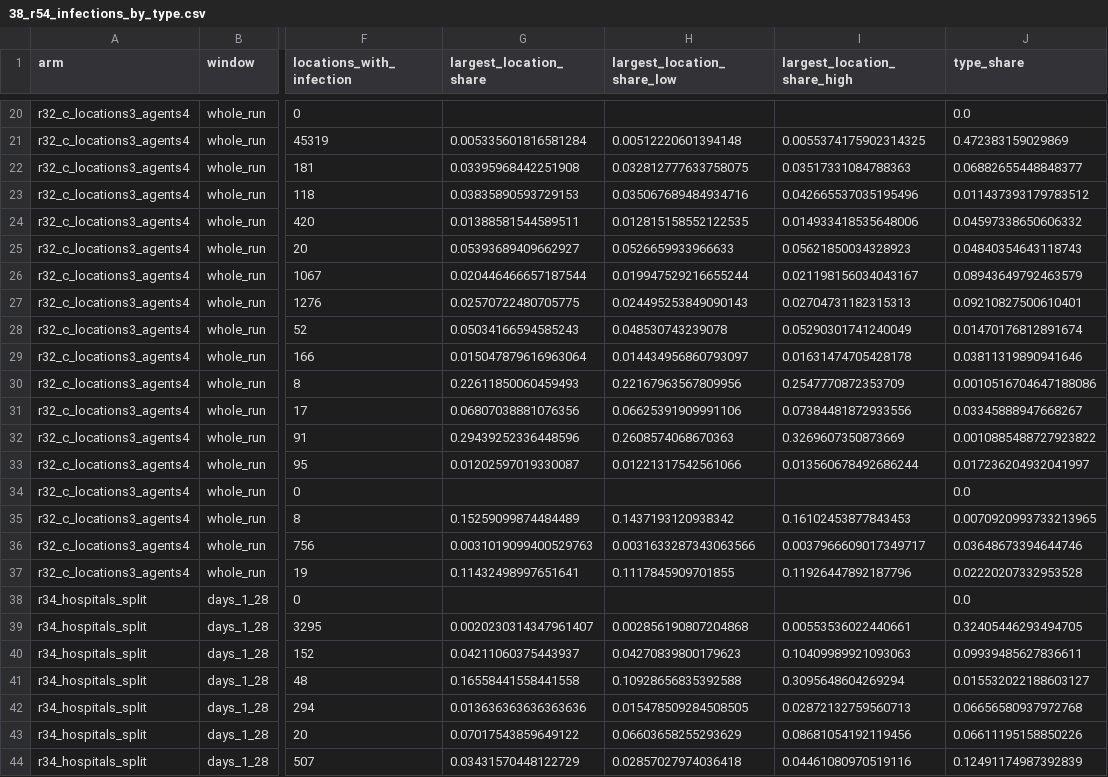
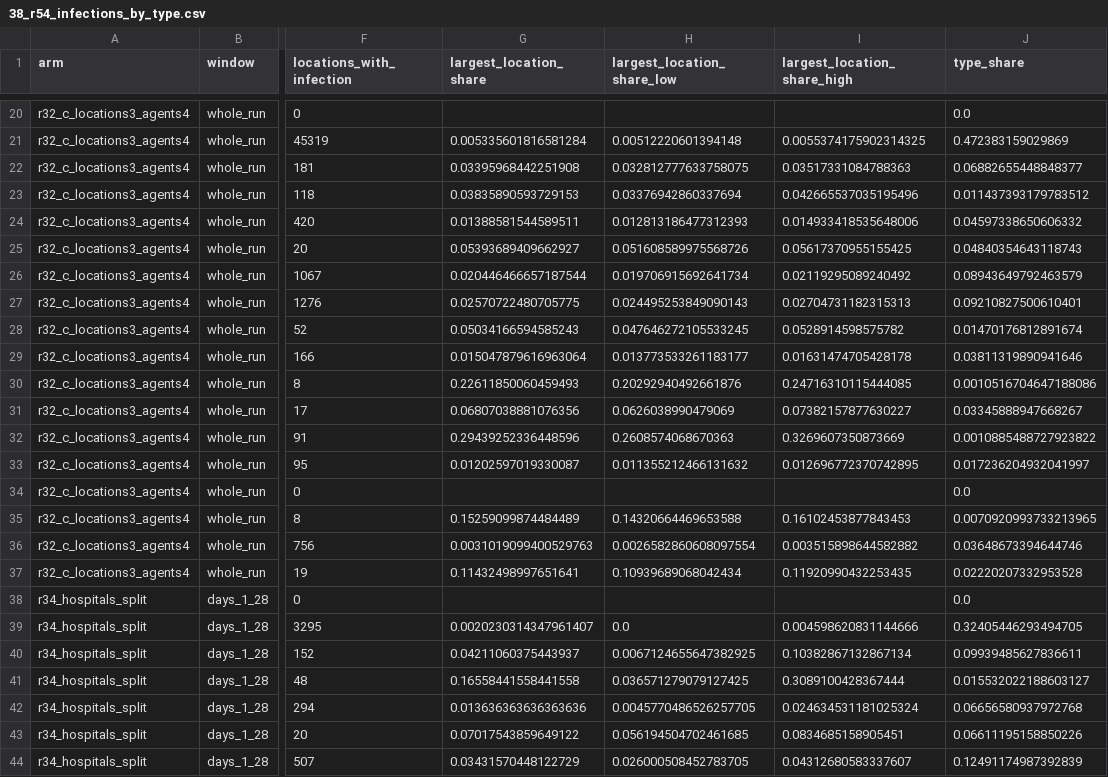
Before and after one commit to khbence/pansim, a CSV file: superspreader/38_r54_infections_by_type.csv, drawn as a sheet; only a part is shown, gaps mark what is left out; the diff covers the shown part only; the diff names each change by its address in the sheet, - before the commit and + after, or states it on an @@ line.

Commit message:
Fix the interval on each type's largest location.
The interval now follows the location that is largest in the pooled sample.

```diff
--- a/superspreader/38_r54_infections_by_type.csv
+++ b/superspreader/38_r54_infections_by_type.csv
-H23 (largest_location_share_low): 0.035067689484934716
+H23 (largest_location_share_low): 0.03376942860337694
-H24 (largest_location_share_low): 0.012815158552122535
+H24 (largest_location_share_low): 0.012813186477312393
-H25 (largest_location_share_low): 0.0526659933966633
+H25 (largest_location_share_low): 0.051608589975568726
-I25 (largest_location_share_high): 0.05621850034328923
+I25 (largest_location_share_high): 0.05617370955155425
-H26 (largest_location_share_low): 0.019947529216655244
+H26 (largest_location_share_low): 0.019706915692641734
-I26 (largest_location_share_high): 0.021198156034043167
+I26 (largest_location_share_high): 0.02119295089240492
-H28 (largest_location_share_low): 0.048530743239078
+H28 (largest_location_share_low): 0.047646272105533245
-I28 (largest_location_share_high): 0.05290301741240049
+I28 (largest_location_share_high): 0.0528914598575782
-H29 (largest_location_share_low): 0.014434956860793097
+H29 (largest_location_share_low): 0.013773533261183177
-H30 (largest_location_share_low): 0.22167963567809956
+H30 (largest_location_share_low): 0.20292940492661876
-I30 (largest_location_share_high): 0.2547770872353709
+I30 (largest_location_share_high): 0.24716310115444085
-H31 (largest_location_share_low): 0.06625391909991106
+H31 (largest_location_share_low): 0.0626038990479069
-I31 (largest_location_share_high): 0.07384481872933556
+I31 (largest_location_share_high): 0.07382157877630227
-H33 (largest_location_share_low): 0.01221317542561066
+H33 (largest_location_share_low): 0.011355212466131632
-I33 (largest_location_share_high): 0.013560678492686244
+I33 (largest_location_share_high): 0.012696772370742895
-H35 (largest_location_share_low): 0.1437193120938342
+H35 (largest_location_share_low): 0.14320664469653588
-H36 (largest_location_share_low): 0.0031633287343063566
+H36 (largest_location_share_low): 0.0026582860608097554
-I36 (largest_location_share_high): 0.0037966609017349717
+I36 (largest_location_share_high): 0.003515898644582882
-H37 (largest_location_share_low): 0.1117845909701855
+H37 (largest_location_share_low): 0.10939689068042434
-I37 (largest_location_share_high): 0.11926447892187796
+I37 (largest_location_share_high): 0.11920990432253435
-H39 (largest_location_share_low): 0.002856190807204868
+H39 (largest_location_share_low): 0.0
-I39 (largest_location_share_high): 0.00553536022440661
+I39 (largest_location_share_high): 0.004598620831144666
-H40 (largest_location_share_low): 0.04270839800179623
+H40 (largest_location_share_low): 0.0067124655647382925
-I40 (largest_location_share_high): 0.10409989921093063
+I40 (largest_location_share_high): 0.10382867132867134
-H41 (largest_location_share_low): 0.10928656835392588
+H41 (largest_location_share_low): 0.036571279079127425
-I41 (largest_location_share_high): 0.3095648604269294
+I41 (largest_location_share_high): 0.3089100428367444
-H42 (largest_location_share_low): 0.015478509284508505
+H42 (largest_location_share_low): 0.0045770486526257705
-I42 (largest_location_share_high): 0.02872132759560713
+I42 (largest_location_share_high): 0.024634531181025324
-H43 (largest_location_share_low): 0.06603658255293629
+H43 (largest_location_share_low): 0.056194504702461685
-I43 (largest_location_share_high): 0.08681054192119456
+I43 (largest_location_share_high): 0.0834685158905451
-H44 (largest_location_share_low): 0.02857027974036418
+H44 (largest_location_share_low): 0.026000508452783705
-I44 (largest_location_share_high): 0.04461080970519116
+I44 (largest_location_share_high): 0.04312680583337607
```
Also changed, not shown: 82 edited cells elsewhere in this file, 1 other file.
